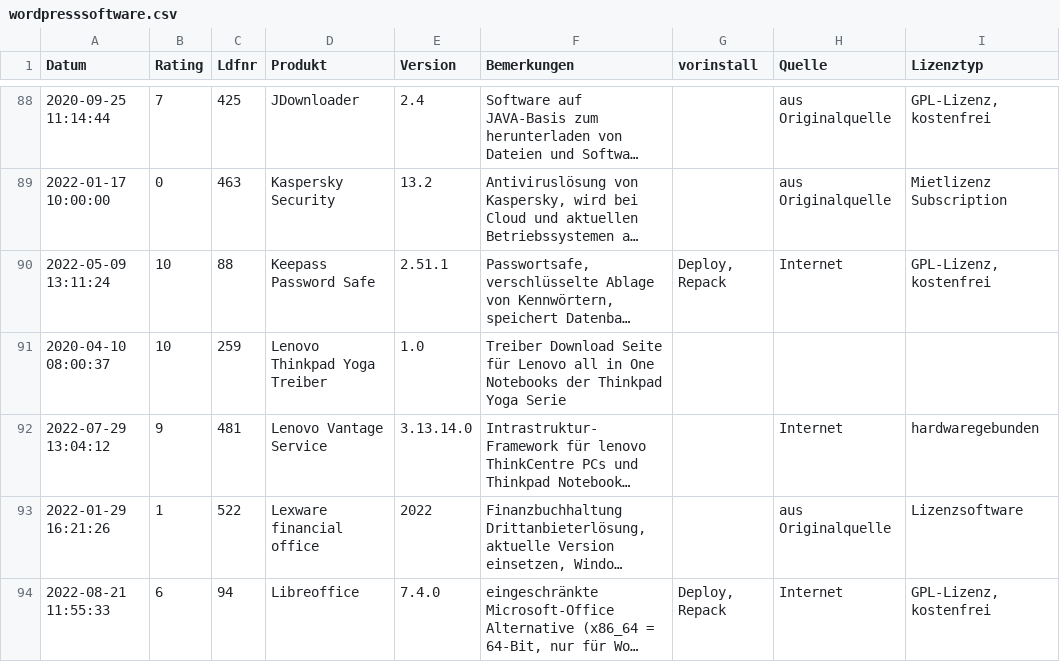
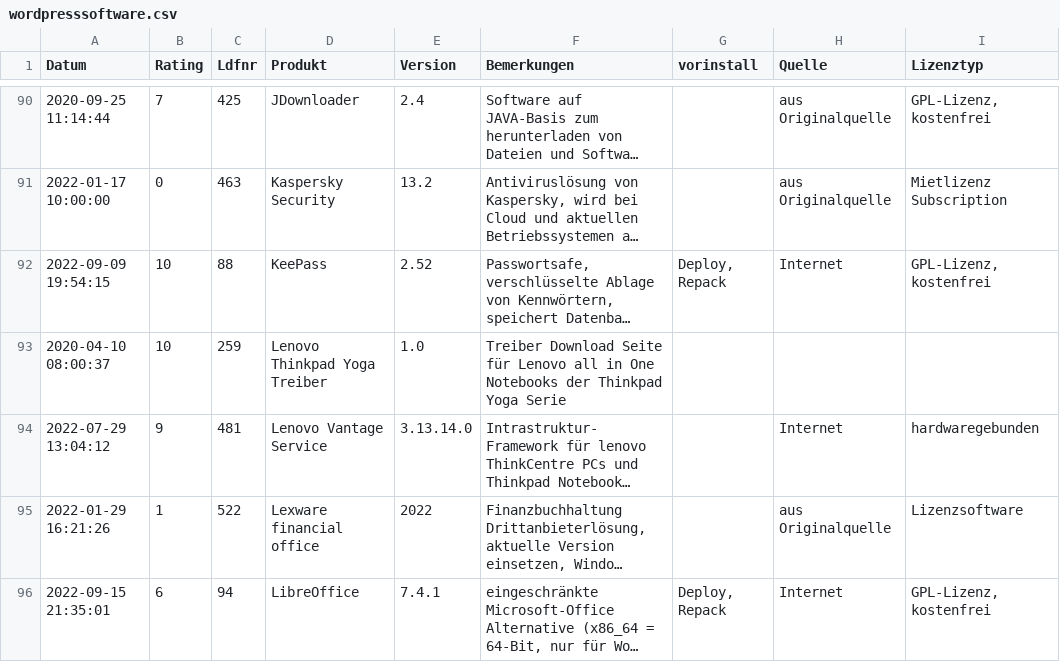
Before and after one commit to svenbolte/Open-Audit-Classic, a CSV file: htdocs/openaudit/wordpresssoftware.csv, drawn as a sheet; only a part is shown, gaps mark what is left out; long unchanged cells end in …; addresses are those after the commit; the diff covers the shown part only; the diff names each change by its address in the sheet, - before the commit and + after, or states it on an @@ line.

```diff
--- a/htdocs/openaudit/wordpresssoftware.csv
+++ b/htdocs/openaudit/wordpresssoftware.csv
-A92 (Datum): 2022-05-09 13:11:24
+A92 (Datum): 2022-09-09 19:54:15
-D92 (Produkt): Keepass Password Safe
+D92 (Produkt): KeePass
-E92 (Version): 2.51.1
+E92 (Version): 2.52
-A96 (Datum): 2022-08-21 11:55:33
+A96 (Datum): 2022-09-15 21:35:01
-D96 (Produkt): Libreoffice
+D96 (Produkt): LibreOffice
-E96 (Version): 7.4.0
+E96 (Version): 7.4.1
```
Also changed, not shown: 8 added rows and 72 edited cells elsewhere in this file, 19 other files.
